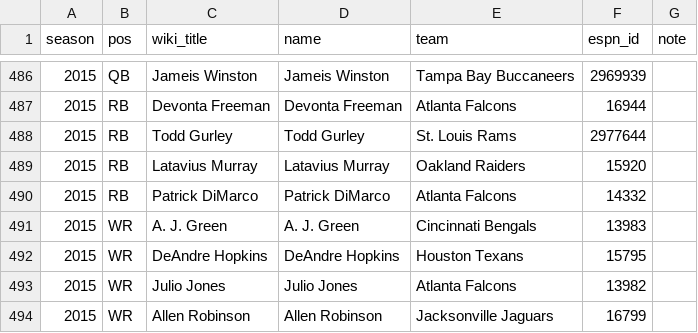
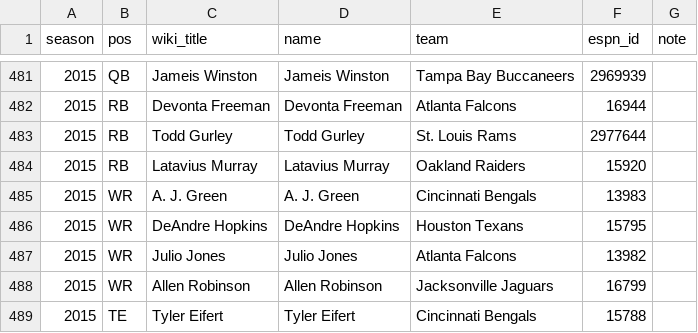
Before and after one commit to frankmichaelsmith/NFL-Faces, a CSV file: content/probowl_selections.csv, drawn as a sheet; only a part is shown, gaps mark what is left out; the shorter side is filled out with more unchanged rows; the diff covers the shown part only; the diff names each change by its address in the sheet, - before the commit and + after, or states it on an @@ line.

```diff
--- a/content/probowl_selections.csv
+++ b/content/probowl_selections.csv
-row 490: 2015 | RB | Patrick DiMarco | Patrick DiMarco | Atlanta Falcons | 14332
```
Also changed, not shown: 5 removed rows elsewhere in this file, content/probowl_players.csv, 4 other files.
